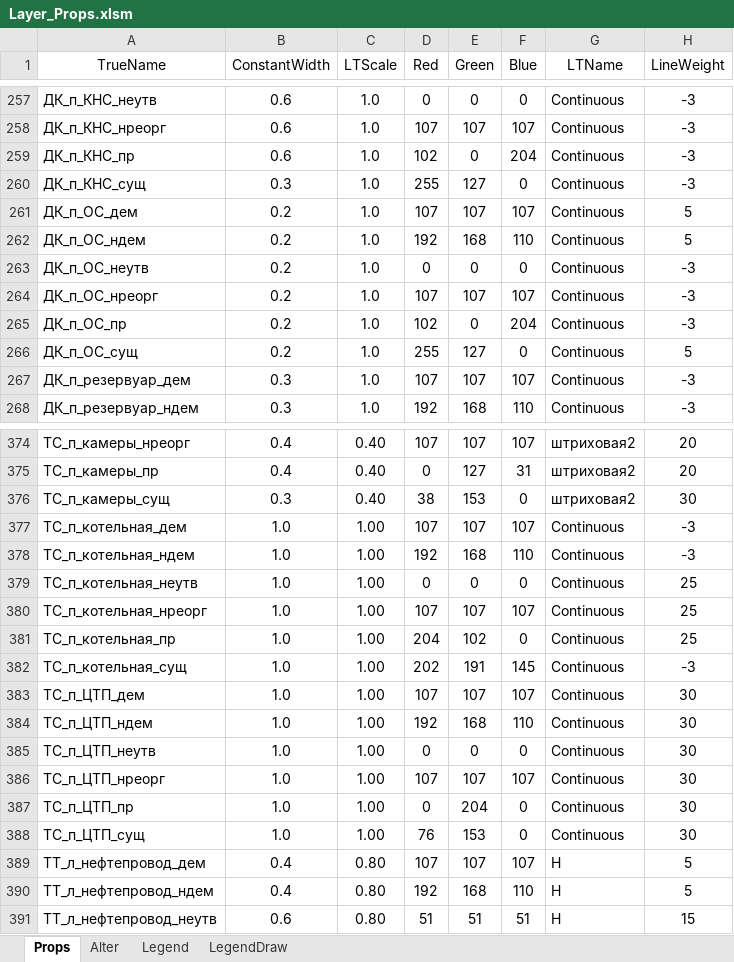
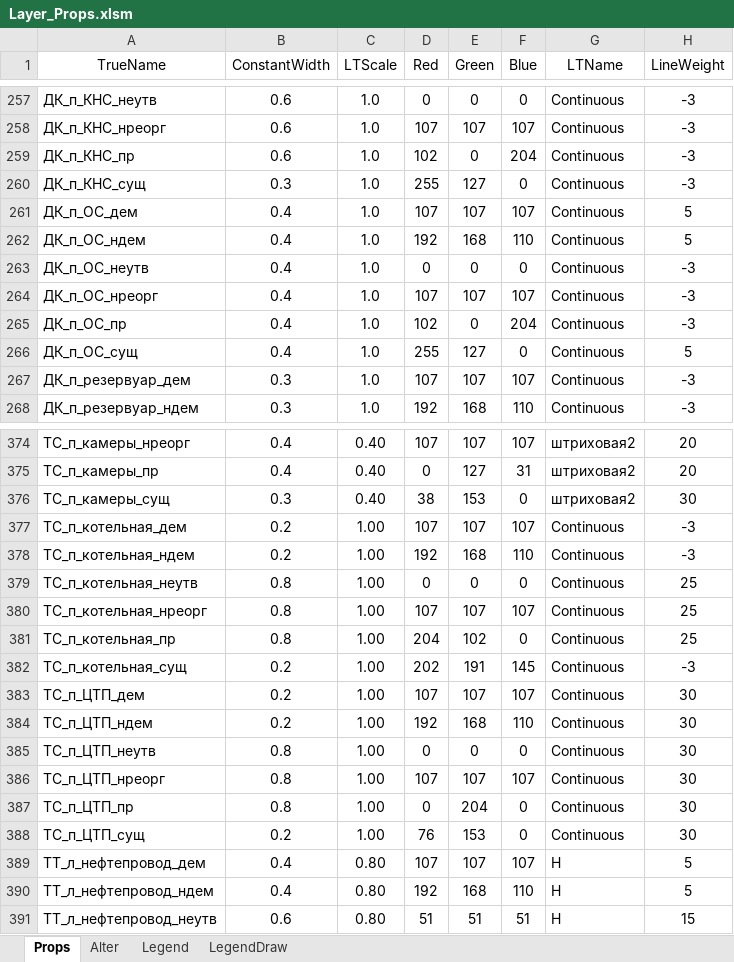
Before and after one commit to Bloodwarder/NC_EngTools, an Excel workbook: NC_EngTools/LayersData/Layer_Props.xlsm, sheet Props, drawn as a sheet; only a part is shown, gaps mark what is left out; values as stored, in another font and other column widths than the file's, no borders; the diff names each change by its address in the sheet, - before the commit and + after, or states it on an @@ line.

```diff
--- a/NC_EngTools/LayersData/Layer_Props.xlsm (sheet Props)
+++ b/NC_EngTools/LayersData/Layer_Props.xlsm (sheet Props)
-B261:B266 (ConstantWidth): 0.2
+B261:B266 (ConstantWidth): 0.4
-B377:B378 (ConstantWidth): 1.0
+B377:B378 (ConstantWidth): 0.2
-B379:B381 (ConstantWidth): 1.0
+B379:B381 (ConstantWidth): 0.8
-B382:B384 (ConstantWidth): 1.0
+B382:B384 (ConstantWidth): 0.2
-B385:B387 (ConstantWidth): 1.0
+B385:B387 (ConstantWidth): 0.8
-B388 (ConstantWidth): 1.0
+B388 (ConstantWidth): 0.2
```
Also changed, not shown: sheet LegendDraw, hidden cells, 3 other files.
